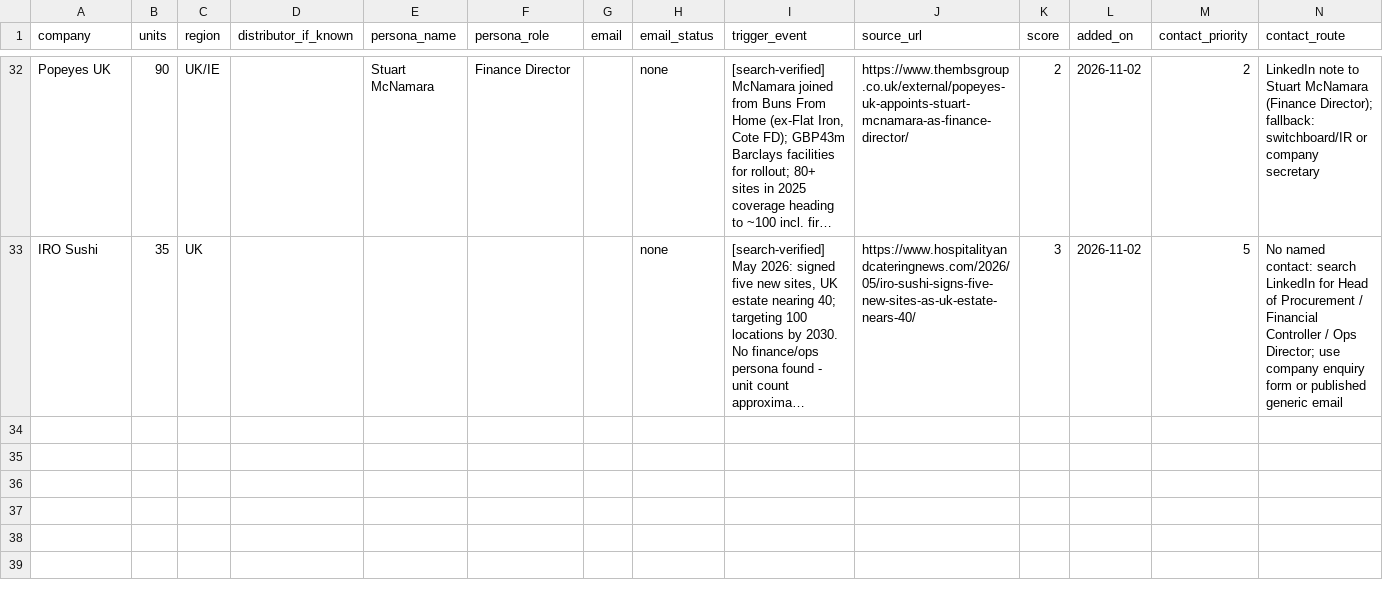
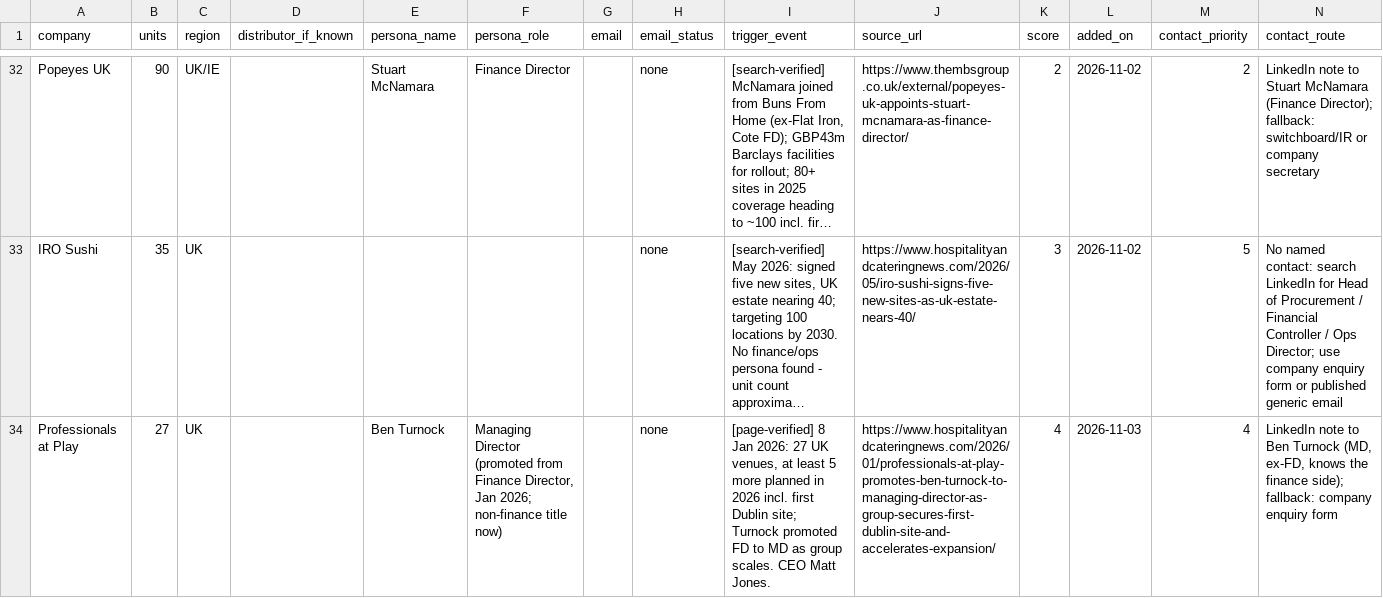
Before and after one commit to josephb972/TenBreads-marketing, a CSV file: marketing/prospects.csv, drawn as a sheet; only a part is shown, gaps mark what is left out; long unchanged cells end in …; rows hold the shown columns only; the diff covers the shown part only; the diff names each change by its address in the sheet, - before the commit and + after, or states it on an @@ line.

```diff
--- a/marketing/prospects.csv
+++ b/marketing/prospects.csv
+row 34: Professionals at Play | 27 | UK |  | Ben Turnock | Managing Director (promoted from Finance Director, Jan 2026; non-finance title now) |  | none | [page-verified] 8 Jan 2026: 27 UK venues, at least 5 more planned in 2026 incl. first Dublin site; Turnock promoted FD to MD as group scales. CEO Matt Jones. | https://www.hospitalityandcateringnews.com/2026/01/professionals-at-play-promotes-ben-turnock-to-managing-director-as-group-secures-first-dublin-site-and-accelerates-expansion/ | 4 | 2026-11-03 | 4 | LinkedIn note to Ben Turnock (MD, ex-FD, knows the finance side); fallback: company enquiry form
```
Also changed, not shown: 3 added rows elsewhere in this file.
